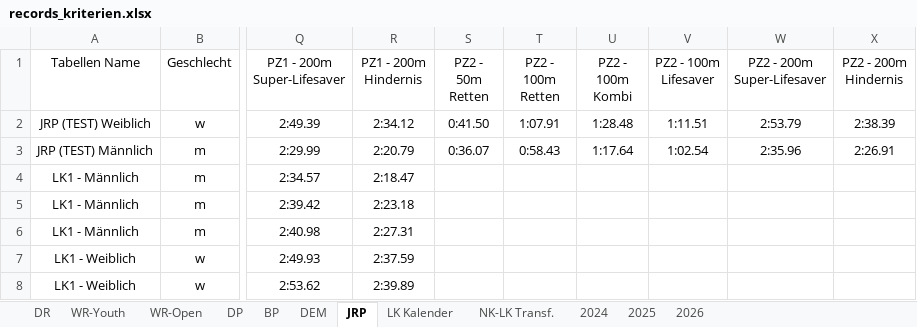
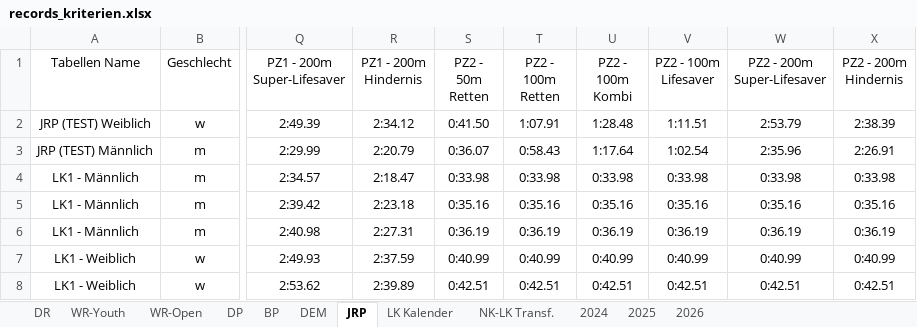
Before and after one commit to jp-gnad/Lifesaving_Baden, an Excel workbook: web/utilities/records_kriterien.xlsx, sheet JRP, drawn as a sheet; only a part is shown, gaps mark what is left out; values as stored, in another font and other column widths than the file's, no borders; table styles not drawn; the diff covers the shown part only; the diff names each change by its address in the sheet, - before the commit and + after, or states it on an @@ line.

Commit message:
pz korrektur

```diff
--- a/web/utilities/records_kriterien.xlsx (sheet JRP)
+++ b/web/utilities/records_kriterien.xlsx (sheet JRP)
-S4 (PZ2 - 50m Retten): (empty)
+S4 (PZ2 - 50m Retten): 0:33.98
-T4 (PZ2 - 100m Retten): (empty)
+T4 (PZ2 - 100m Retten): 0:33.98
-U4 (PZ2 - 100m Kombi): (empty)
+U4 (PZ2 - 100m Kombi): 0:33.98
-V4 (PZ2 - 100m Lifesaver): (empty)
+V4 (PZ2 - 100m Lifesaver): 0:33.98
-W4 (PZ2 - 200m Super-Lifesaver): (empty)
+W4 (PZ2 - 200m Super-Lifesaver): 0:33.98
-X4 (PZ2 - 200m Hindernis): (empty)
+X4 (PZ2 - 200m Hindernis): 0:33.98
-S5 (PZ2 - 50m Retten): (empty)
+S5 (PZ2 - 50m Retten): 0:35.16
-T5 (PZ2 - 100m Retten): (empty)
+T5 (PZ2 - 100m Retten): 0:35.16
-U5 (PZ2 - 100m Kombi): (empty)
+U5 (PZ2 - 100m Kombi): 0:35.16
-V5 (PZ2 - 100m Lifesaver): (empty)
+V5 (PZ2 - 100m Lifesaver): 0:35.16
-W5 (PZ2 - 200m Super-Lifesaver): (empty)
+W5 (PZ2 - 200m Super-Lifesaver): 0:35.16
-X5 (PZ2 - 200m Hindernis): (empty)
+X5 (PZ2 - 200m Hindernis): 0:35.16
-S6 (PZ2 - 50m Retten): (empty)
+S6 (PZ2 - 50m Retten): 0:36.19
-T6 (PZ2 - 100m Retten): (empty)
+T6 (PZ2 - 100m Retten): 0:36.19
-U6 (PZ2 - 100m Kombi): (empty)
+U6 (PZ2 - 100m Kombi): 0:36.19
-V6 (PZ2 - 100m Lifesaver): (empty)
+V6 (PZ2 - 100m Lifesaver): 0:36.19
-W6 (PZ2 - 200m Super-Lifesaver): (empty)
+W6 (PZ2 - 200m Super-Lifesaver): 0:36.19
-X6 (PZ2 - 200m Hindernis): (empty)
+X6 (PZ2 - 200m Hindernis): 0:36.19
-S7 (PZ2 - 50m Retten): (empty)
+S7 (PZ2 - 50m Retten): 0:40.99
-T7 (PZ2 - 100m Retten): (empty)
+T7 (PZ2 - 100m Retten): 0:40.99
-U7 (PZ2 - 100m Kombi): (empty)
+U7 (PZ2 - 100m Kombi): 0:40.99
-V7 (PZ2 - 100m Lifesaver): (empty)
+V7 (PZ2 - 100m Lifesaver): 0:40.99
-W7 (PZ2 - 200m Super-Lifesaver): (empty)
+W7 (PZ2 - 200m Super-Lifesaver): 0:40.99
-X7 (PZ2 - 200m Hindernis): (empty)
+X7 (PZ2 - 200m Hindernis): 0:40.99
-S8 (PZ2 - 50m Retten): (empty)
+S8 (PZ2 - 50m Retten): 0:42.51
-T8 (PZ2 - 100m Retten): (empty)
+T8 (PZ2 - 100m Retten): 0:42.51
-U8 (PZ2 - 100m Kombi): (empty)
+U8 (PZ2 - 100m Kombi): 0:42.51
-V8 (PZ2 - 100m Lifesaver): (empty)
+V8 (PZ2 - 100m Lifesaver): 0:42.51
-W8 (PZ2 - 200m Super-Lifesaver): (empty)
+W8 (PZ2 - 200m Super-Lifesaver): 0:42.51
-X8 (PZ2 - 200m Hindernis): (empty)
+X8 (PZ2 - 200m Hindernis): 0:42.51
```
Also changed, not shown: 42 edited cells elsewhere in this sheet.
